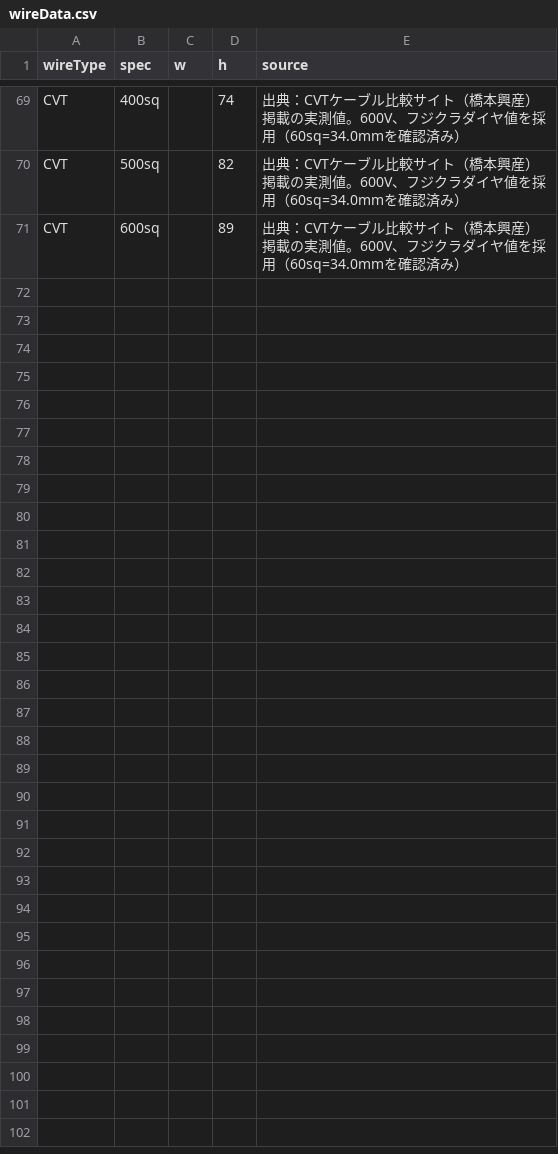
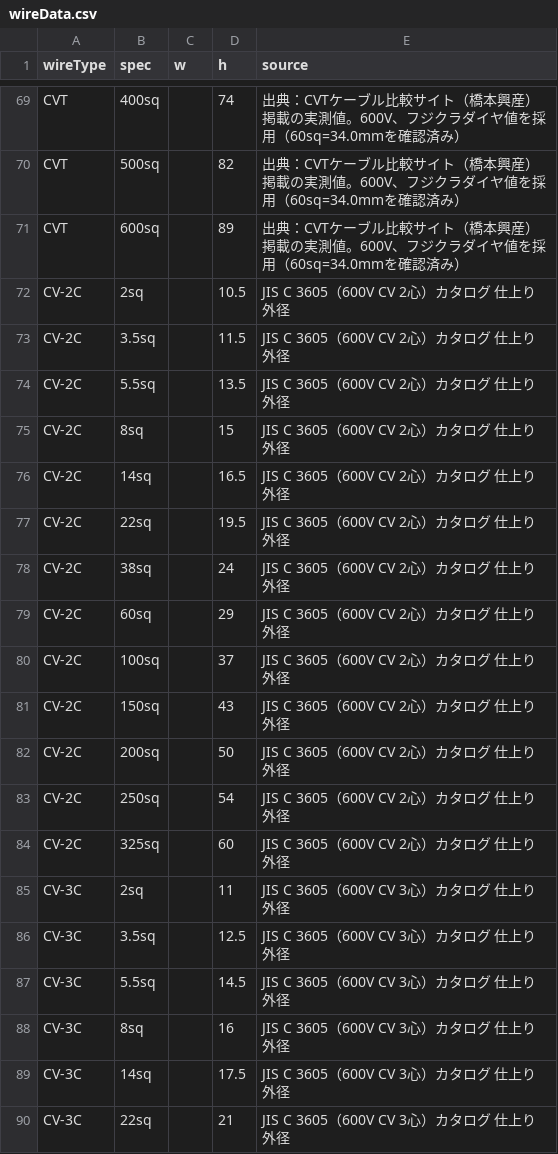
Before and after one commit to ska21htl-rgb/nabe-denki-tools, a CSV file: src/data-source/wireData.csv, drawn as a sheet; only a part is shown, gaps mark what is left out; the diff covers the shown part only; the diff names each change by its address in the sheet, - before the commit and + after, or states it on an @@ line.

```diff
--- a/src/data-source/wireData.csv
+++ b/src/data-source/wireData.csv
+row 72: CV-2C | 2sq |  | 10.5 | JIS C 3605（600V CV 2心）カタログ 仕上り外径
+row 73: CV-2C | 3.5sq |  | 11.5 | JIS C 3605（600V CV 2心）カタログ 仕上り外径
+row 74: CV-2C | 5.5sq |  | 13.5 | JIS C 3605（600V CV 2心）カタログ 仕上り外径
+row 75: CV-2C | 8sq |  | 15 | JIS C 3605（600V CV 2心）カタログ 仕上り外径
+row 76: CV-2C | 14sq |  | 16.5 | JIS C 3605（600V CV 2心）カタログ 仕上り外径
+row 77: CV-2C | 22sq |  | 19.5 | JIS C 3605（600V CV 2心）カタログ 仕上り外径
+row 78: CV-2C | 38sq |  | 24 | JIS C 3605（600V CV 2心）カタログ 仕上り外径
+row 79: CV-2C | 60sq |  | 29 | JIS C 3605（600V CV 2心）カタログ 仕上り外径
+row 80: CV-2C | 100sq |  | 37 | JIS C 3605（600V CV 2心）カタログ 仕上り外径
+row 81: CV-2C | 150sq |  | 43 | JIS C 3605（600V CV 2心）カタログ 仕上り外径
+row 82: CV-2C | 200sq |  | 50 | JIS C 3605（600V CV 2心）カタログ 仕上り外径
+row 83: CV-2C | 250sq |  | 54 | JIS C 3605（600V CV 2心）カタログ 仕上り外径
+row 84: CV-2C | 325sq |  | 60 | JIS C 3605（600V CV 2心）カタログ 仕上り外径
+row 85: CV-3C | 2sq |  | 11 | JIS C 3605（600V CV 3心）カタログ 仕上り外径
+row 86: CV-3C | 3.5sq |  | 12.5 | JIS C 3605（600V CV 3心）カタログ 仕上り外径
+row 87: CV-3C | 5.5sq |  | 14.5 | JIS C 3605（600V CV 3心）カタログ 仕上り外径
+row 88: CV-3C | 8sq |  | 16 | JIS C 3605（600V CV 3心）カタログ 仕上り外径
+row 89: CV-3C | 14sq |  | 17.5 | JIS C 3605（600V CV 3心）カタログ 仕上り外径
+row 90: CV-3C | 22sq |  | 21 | JIS C 3605（600V CV 3心）カタログ 仕上り外径
```
Also changed, not shown: 17 added rows elsewhere in this file, 4 other files.
